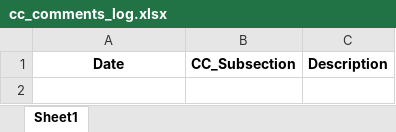
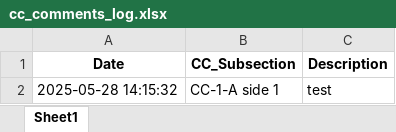
Before and after one commit to Squirrellzy/Repair-Tacker, an Excel workbook: cc_comments_log.xlsx, sheet Sheet1, drawn as a sheet; values as stored, in another font and other column widths than the file's, no borders; the diff names each change by its address in the sheet, - before the commit and + after, or states it on an @@ line.

Commit message:
Update log

```diff
--- a/cc_comments_log.xlsx (sheet Sheet1)
+++ b/cc_comments_log.xlsx (sheet Sheet1)
+row 2: 2025-05-28 14:15:32 | CC-1-A side 1 | test
```
